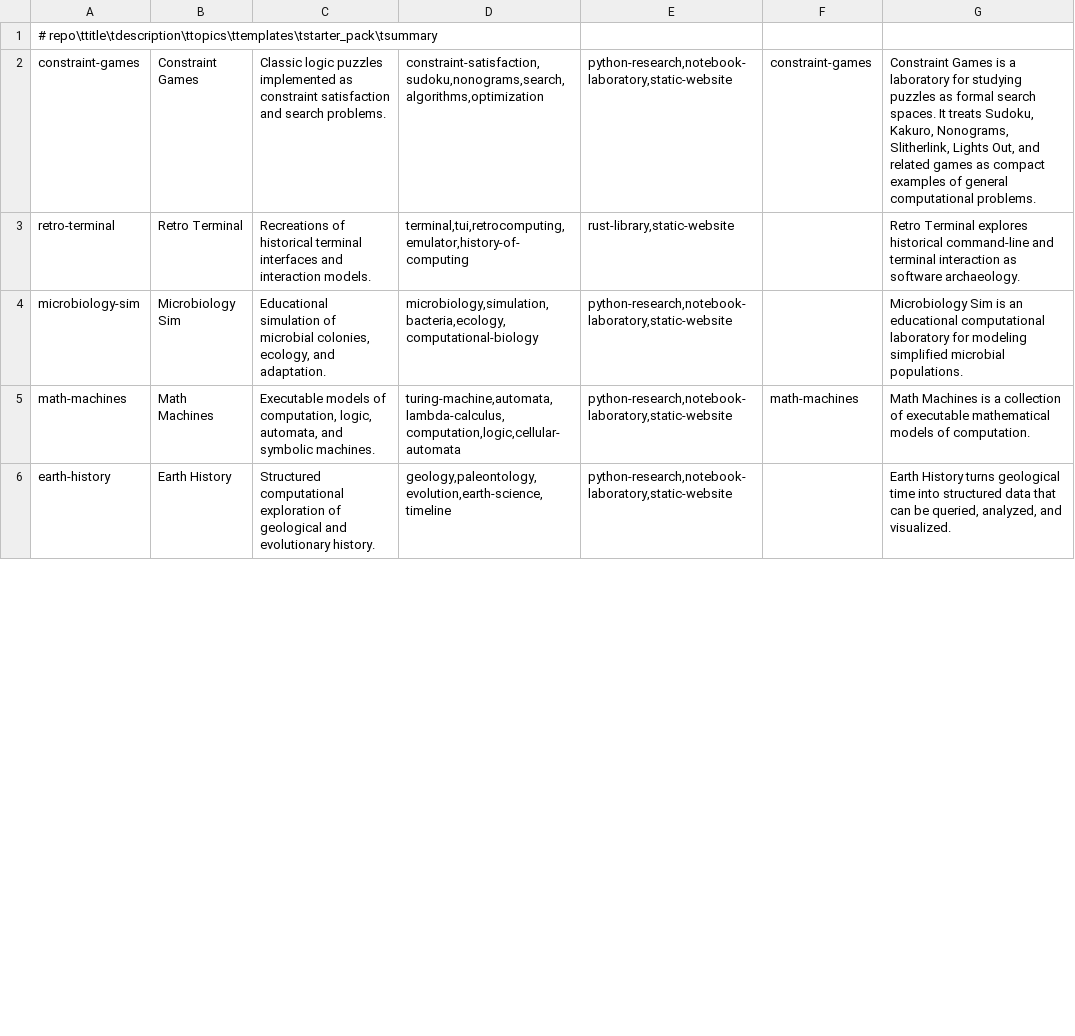
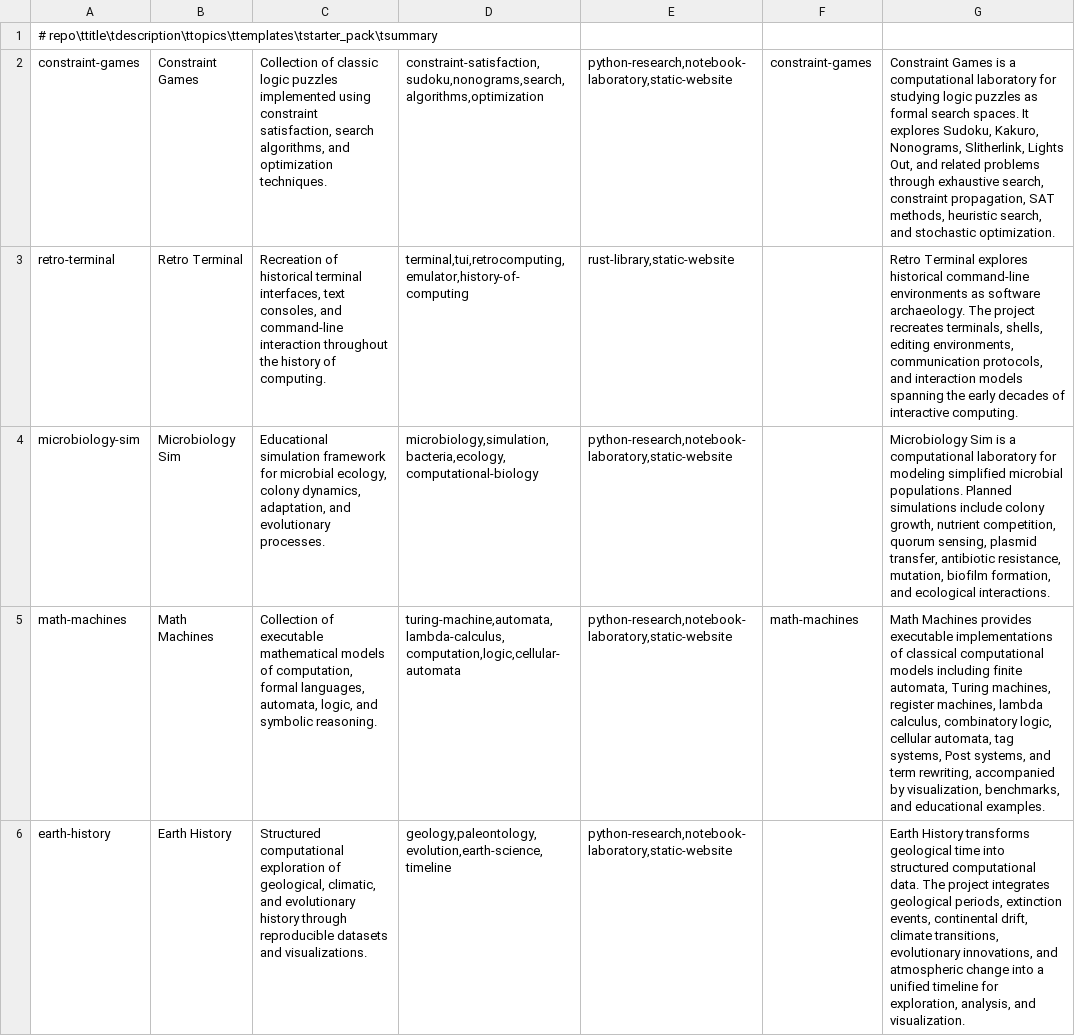
Before and after one commit to standardgalactic/idea-forge, a TSV file: manifests/projects.tsv, drawn as a sheet; only a part is shown; the diff covers the shown part only; the diff names each change by its address in the sheet, - before the commit and + after, or states it on an @@ line.

```diff
--- a/manifests/projects.tsv
+++ b/manifests/projects.tsv
-C2: Classic logic puzzles implemented as constraint satisfaction and search problems.
+C2: Collection of classic logic puzzles implemented using constraint satisfaction, search algorithms, and optimization techniques.
-G2: …is a laboratory for studying puzzles as formal search spaces. It treats Sudoku, Kakuro, Nonograms, Slitherlink, Lights Out, and related games as compact examples of general computational problems.
+G2: …is a computational laboratory for studying logic puzzles as formal search spaces. It explores Sudoku, Kakuro, Nonograms, Slitherlink, Lights Out, and related problems through exhaustive search, constraint propagation, SAT methods, heuristic search, and stochastic optimization.
-C3: Recreations of historical terminal interfaces and interaction models.
+C3: Recreation of historical terminal interfaces, text consoles, and command-line interaction throughout the history of computing.
-G3: …historical command-line and terminal interaction as software archaeology.
+G3: …historical command-line environments as software archaeology. The project recreates terminals, shells, editing environments, communication protocols, and interaction models spanning the early decades of interactive computing.
-C4: Educational simulation of microbial colonies, ecology, and adaptation.
+C4: Educational simulation framework for microbial ecology, colony dynamics, adaptation, and evolutionary processes.
-G4: …Sim is an educational computational laboratory for modeling simplified microbial populations.
+G4: …Sim is a computational laboratory for modeling simplified microbial populations. Planned simulations include colony growth, nutrient competition, quorum sensing, plasmid transfer, antibiotic resistance, mutation, biofilm formation, and ecological interactions.
-C5: Executable models of computation, logic, automata, and symbolic machines.
+C5: Collection of executable mathematical models of computation, formal languages, automata, logic, and symbolic reasoning.
-G5: Math Machines is a collection of executable mathematical models of computation.
+G5: Math Machines provides executable implementations of classical computational models including finite automata, Turing machines, register machines, lambda calculus, combinatory logic, cellular automata, tag systems, Post systems, and term rewriting, accompanied by visualization, benchmarks, and educational examples.
-C6: …exploration of geological and evolutionary history.
+C6: …exploration of geological, climatic, and evolutionary history through reproducible datasets and visualizations.
-G6: Earth History turns geological time into structured data that can be queried, analyzed, and visualized.
+G6: Earth History transforms geological time into structured computational data. The project integrates geological periods, extinction events, continental drift, climate transitions, evolutionary innovations, and atmospheric change into a unified timeline for exploration, analysis, and visualization.
```
Also changed, not shown: 10 edited cells elsewhere in this file.
